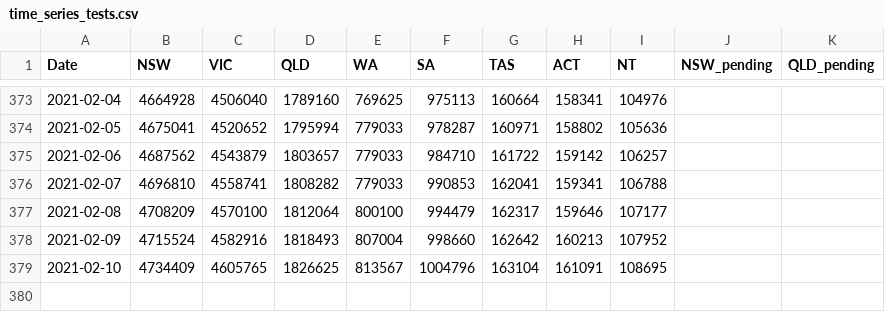
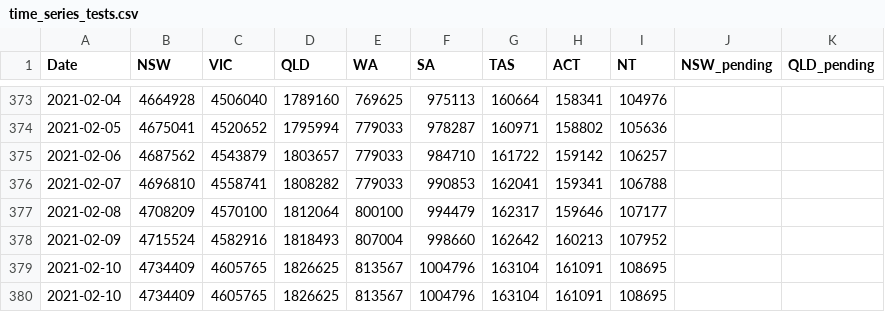
Before and after one commit to pappubahry/AU_COVID19, a CSV file: time_series_tests.csv, drawn as a sheet; only a part is shown, gaps mark what is left out; the diff names each change by its address in the sheet, - before the commit and + after, or states it on an @@ line.

```diff
--- a/time_series_tests.csv
+++ b/time_series_tests.csv
+row 380: 2021-02-10 | 4734409 | 4605765 | 1826625 | 813567 | 1004796 | 163104 | 161091 | 108695
```
Also changed, not shown: time_series_act_sources.csv, time_series_cases.csv, 3 other files.
